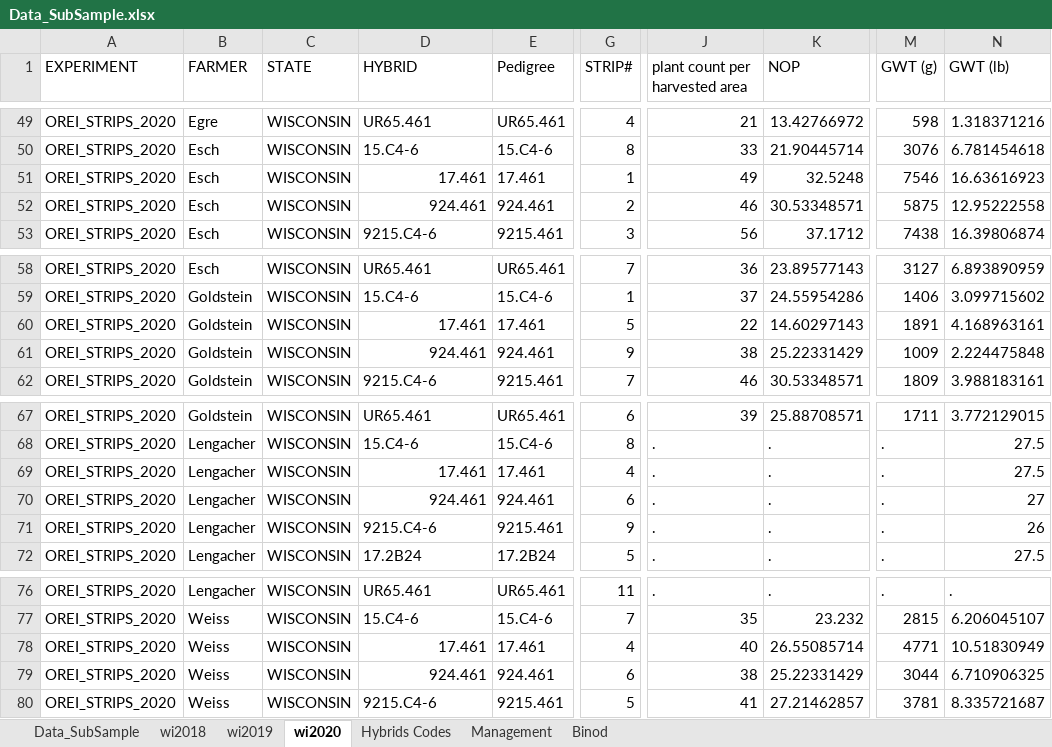
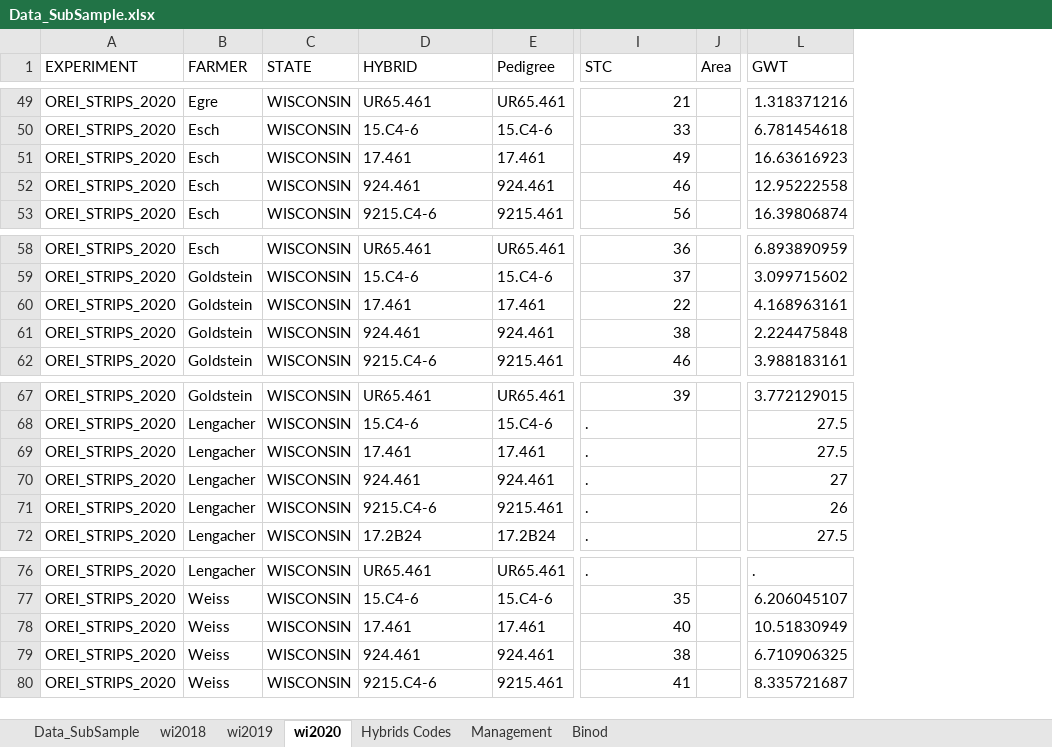
Before and after one commit to Mujjabi/Participatory-Breeding-and-Machine-Learning, an Excel workbook: Phenotypic_Data/Reliability_Data/Data_SubSample.xlsx, sheet wi2020, drawn as a sheet; only a part is shown, gaps mark what is left out; values as stored, in another font and other column widths than the file's, no borders; removed rows and columns are numbered as before the commit, all else as after; the diff covers the shown part only; the diff names each change by its address in the sheet, - before the commit and + after, or states it on an @@ line.

Commit message:
Cleaned all strip Trial data

```diff
--- a/Phenotypic_Data/Reliability_Data/Data_SubSample.xlsx (sheet wi2020)
+++ b/Phenotypic_Data/Reliability_Data/Data_SubSample.xlsx (sheet wi2020)
-column G (STRIP#), rows 49-53: 4 | 8 | 1 | 2 | 3; rows 58-62: 7 | 1 | 5 | 9 | 7; rows 67-72: 6 | 8 | 4 | 6 | 9 | 5; rows 76-80: 11 | 7 | 4 | 6 | 5
-column K (NOP), rows 49-53: 13.42766972 | 21.90445714 | 32.5248 | 30.53348571 | 37.1712; rows 58-62: 23.89577143 | 24.55954286 | 14.60297143 | 25.22331429 | 30.53348571; rows 67-72: 25.88708571 | . | . | . | . | .; rows 76-80: . | 23.232 | 26.55085714 | 25.22331429 | 27.21462857
+column J (Area), empty
-column M (GWT (g)), rows 49-53: 598 | 3076 | 7546 | 5875 | 7438; rows 58-62: 3127 | 1406 | 1891 | 1009 | 1809; rows 67-72: 1711 | . | . | . | . | .; rows 76-80: . | 2815 | 4771 | 3044 | 3781
-I1: plant count per harvested area
+I1: STC
-L1: GWT (lb)
+L1: GWT
-D51:D52 alignment: right
+D51:D52 alignment: left
-D60:D61 alignment: right
+D60:D61 alignment: left
-D69:D70 alignment: right
+D69:D70 alignment: left
-D78:D79 alignment: right
+D78:D79 alignment: left
```
Also changed, not shown: cell formats elsewhere in this sheet, sheet Management, sheet Binod, sheet Hybrids Codes, 18 other files.
